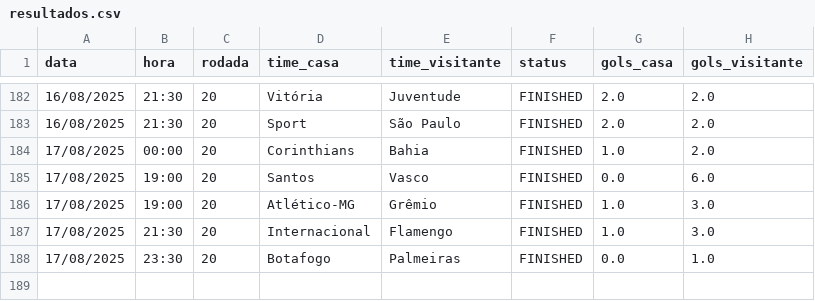
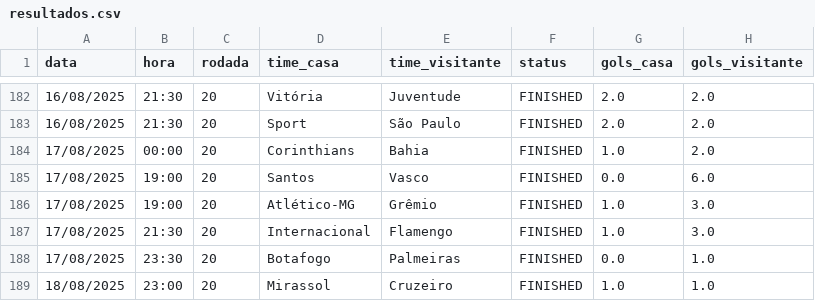
Before and after one commit to tlvzz/BR2025, a CSV file: dados/resultados.csv, drawn as a sheet; only a part is shown, gaps mark what is left out.

```diff
--- a/dados/resultados.csv
+++ b/dados/resultados.csv
@@ -188 +188,2 @@ data,hora,rodada,time_casa,time_visitante,status,gols_casa,gols_visitante
 17/08/2025,23:30,20,Botafogo,Palmeiras,FINISHED,0.0,1.0
+18/08/2025,23:00,20,Mirassol,Cruzeiro,FINISHED,1.0,1.0
```
Also changed, not shown: dados/proximos.csv.
